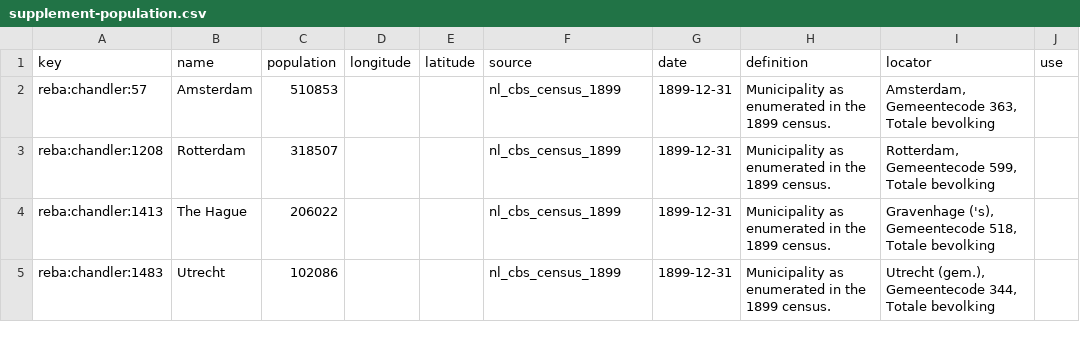
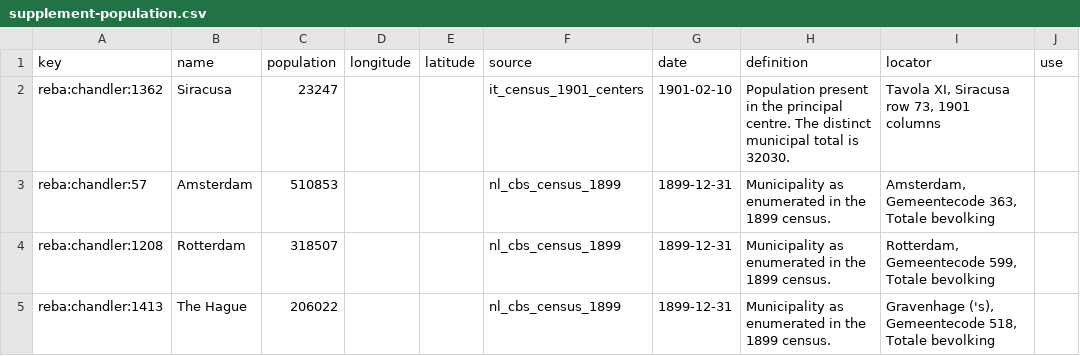
Before and after one commit to ryoumiyahayato/wwo, a CSV file: data/world_map/historical/city_landscape_1900/supplement-population.csv, drawn as a sheet; only a part is shown; the shorter side is filled out with more unchanged rows; the diff names each change by its address in the sheet, - before the commit and + after, or states it on an @@ line.

```diff
--- a/data/world_map/historical/city_landscape_1900/supplement-population.csv
+++ b/data/world_map/historical/city_landscape_1900/supplement-population.csv
+row 2: reba:chandler:1362 | Siracusa | 23247 |  |  | it_census_1901_centers | 1901-02-10 | Population present in the principal centre. The distinct municipal total is 32030. | Tavola XI, Siracusa row 73, 1901 columns
```
Also changed, not shown: data/world_map/historical/city_landscape_1900/decisions.csv, data/world_map/historical/city_landscape_1900/supplement-sources.csv, 4 other files.
